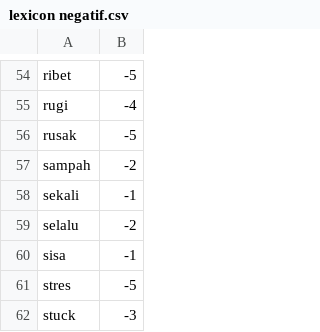
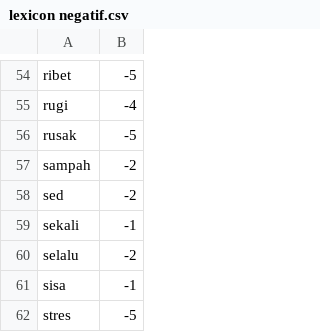
Before and after one commit to ririhadis/dataset-lexicon, a CSV file: lexicon negatif.csv, drawn as a sheet; only a part is shown, gaps mark what is left out; the shorter side is filled out with more unchanged rows; the diff names each change by its address in the sheet, - before the commit and + after, or states it on an @@ line.

Commit message:
Update lexicon negatif.csv

```diff
--- a/lexicon negatif.csv
+++ b/lexicon negatif.csv
+row 58: sed | -2
```
